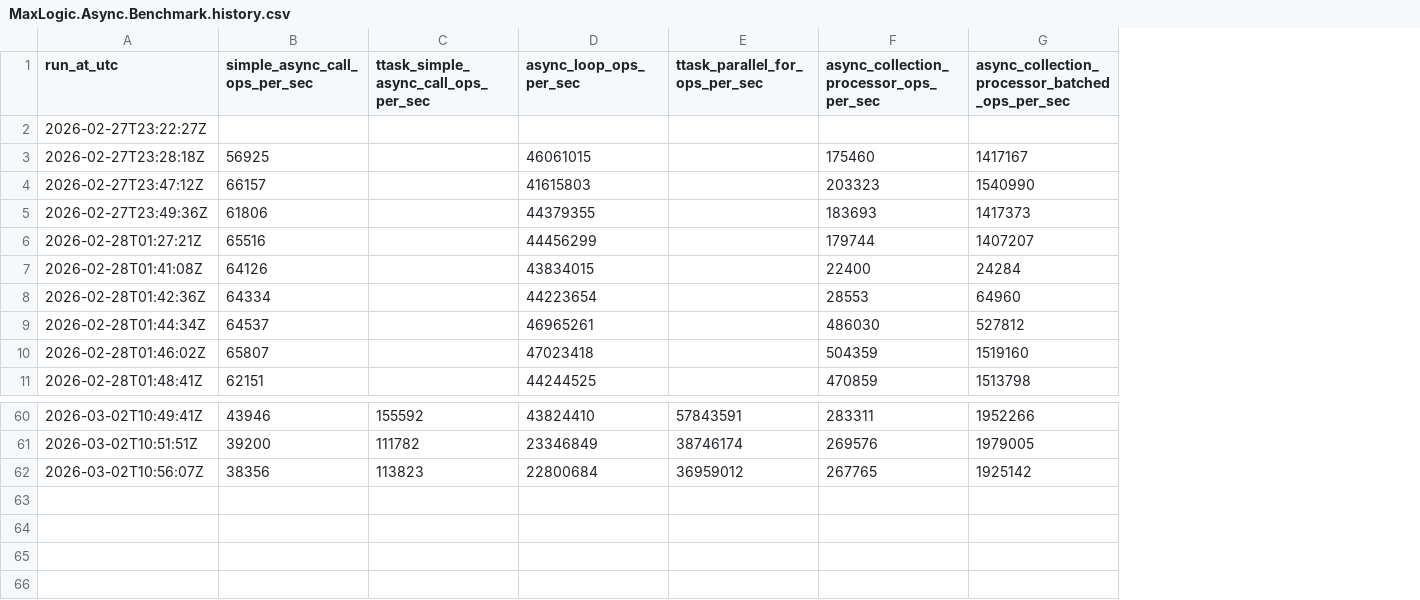
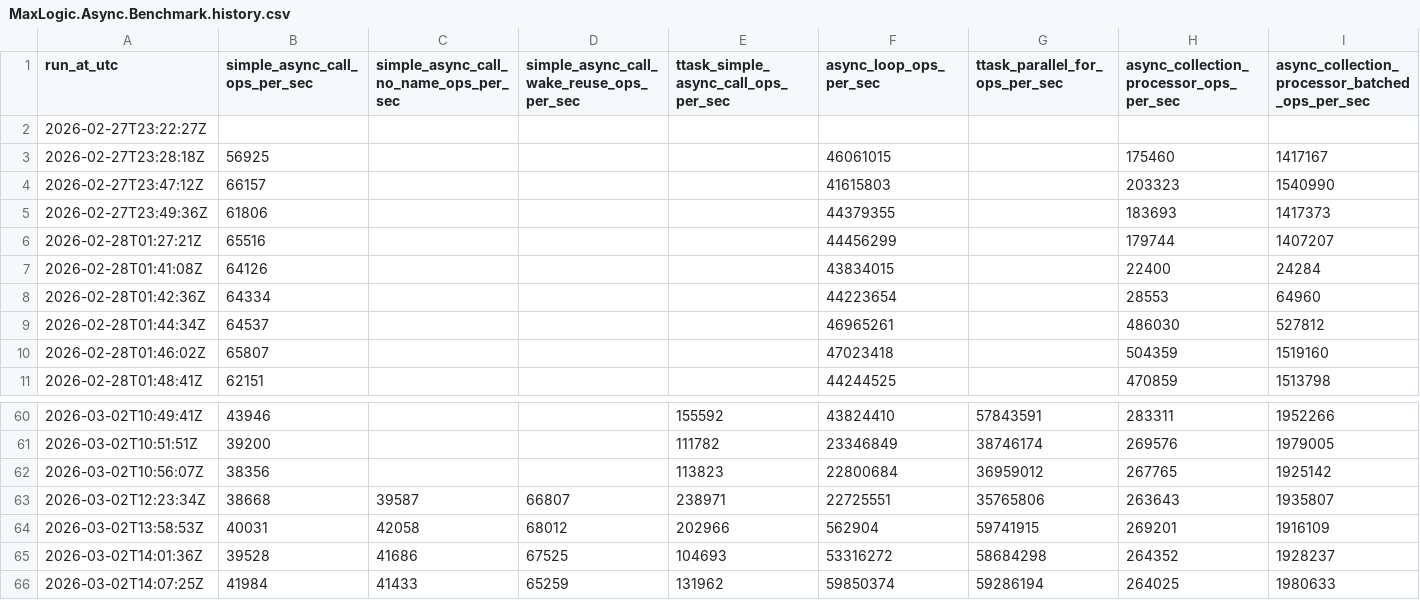
Before and after one commit to MaxLogic/MaxLogicFoundation, a CSV file: benchmarks/MaxLogic.Async.Benchmark.history.csv, drawn as a sheet; only a part is shown, gaps mark what is left out; rows hold the shown columns only; the diff names each change by its address in the sheet, - before the commit and + after, or states it on an @@ line.

Commit message:
perf(async): optimize TAsyncLoop lifecycle with cached TParallel.For pool (+163% ops/s)
Benchmark median (warmup=1,repeats=5): async_loop_ops_per_sec 22,725,551 -> 59,850,374 (+163.4%).\nTParallel.For reference now 59,286,194 ops/s, so TAsyncLoop is effectively at parity.\nAlso adds SimpleAsyncCall benchmark variants: no-name and WakeUpReuse to quantify setup/lifecycle overhead.

```diff
--- a/benchmarks/MaxLogic.Async.Benchmark.history.csv
+++ b/benchmarks/MaxLogic.Async.Benchmark.history.csv
+column C, row 1: simple_async_call_no_name_ops_per_sec
+column D, row 1: simple_async_call_wake_reuse_ops_per_sec
+row 63: 2026-03-02T12:23:34Z | 38668 | 39587 | 66807 | 238971 | 22725551 | 35765806 | 263643 | 1935807
+row 64: 2026-03-02T13:58:53Z | 40031 | 42058 | 68012 | 202966 | 562904 | 59741915 | 269201 | 1916109
+row 65: 2026-03-02T14:01:36Z | 39528 | 41686 | 67525 | 104693 | 53316272 | 58684298 | 264352 | 1928237
+row 66: 2026-03-02T14:07:25Z | 41984 | 41433 | 65259 | 131962 | 59850374 | 59286194 | 264025 | 1980633
```
Also changed, not shown: 4 other files.
